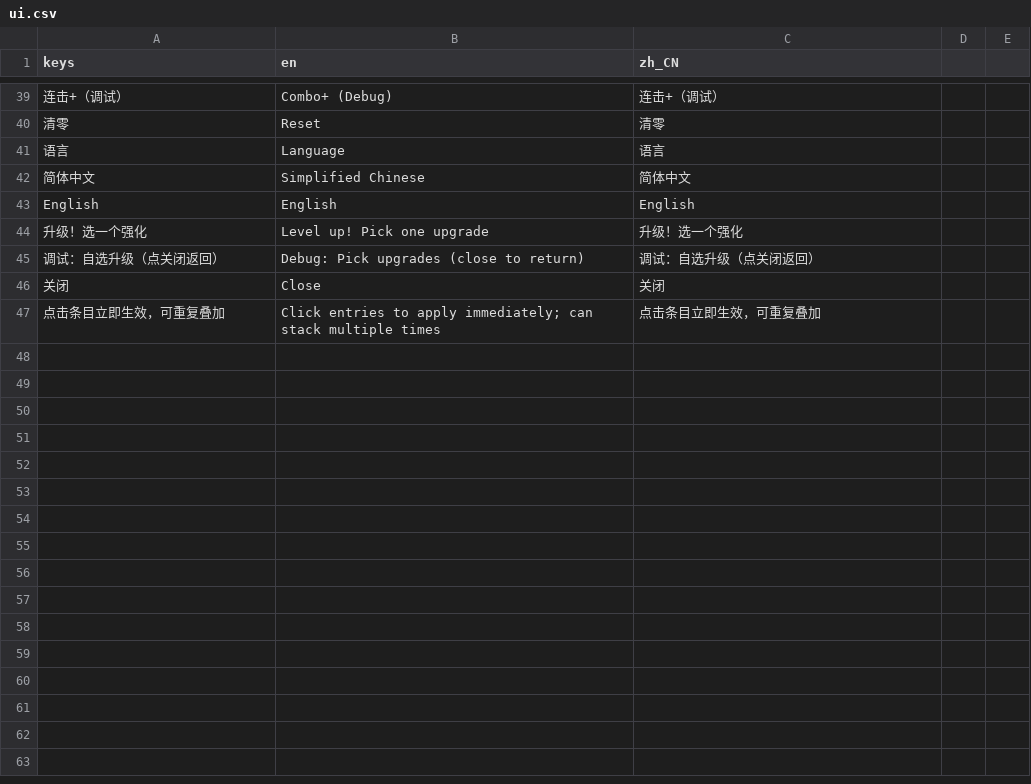
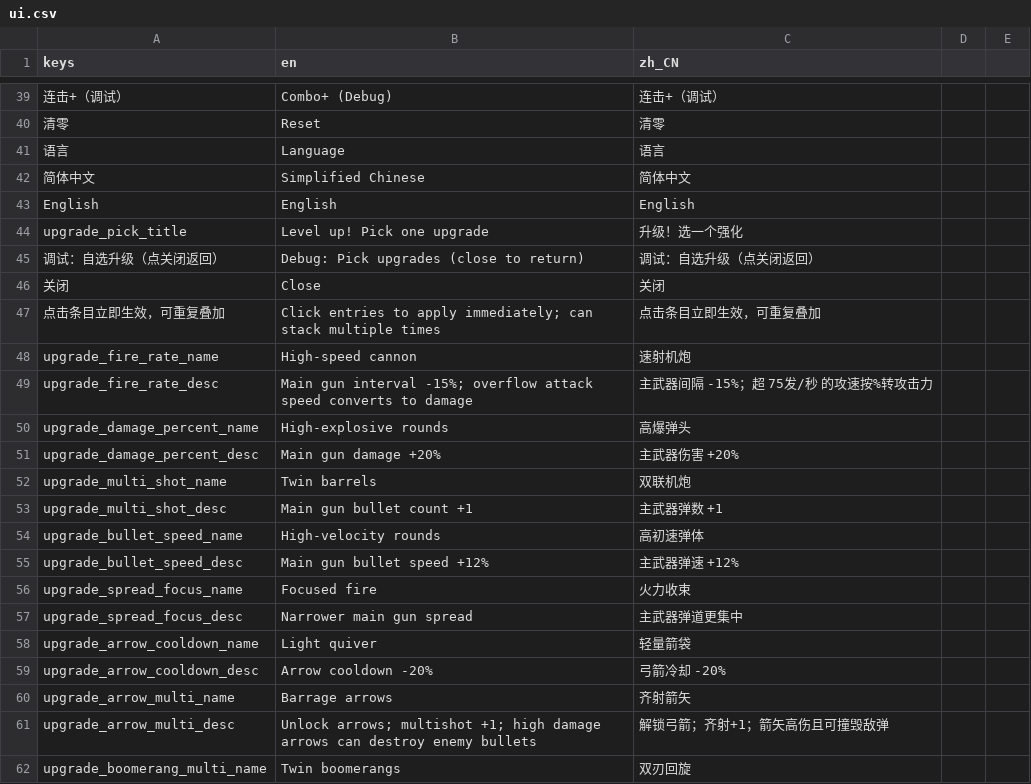
Before and after one commit to qingzhixing/plane-war, a CSV file: i18n/ui.csv, drawn as a sheet; only a part is shown, gaps mark what is left out; the diff covers the shown part only; the diff names each change by its address in the sheet, - before the commit and + after, or states it on an @@ line.

```diff
--- a/i18n/ui.csv
+++ b/i18n/ui.csv
-A44 (keys): 升级！选一个强化
+A44 (keys): upgrade_pick_title
+row 48: upgrade_fire_rate_name | High-speed cannon | 速射机炮
+row 49: upgrade_fire_rate_desc | Main gun interval -15%; overflow attack speed converts to damage | 主武器间隔 -15%；超 75发/秒 的攻速按%转攻击力
+row 50: upgrade_damage_percent_name | High-explosive rounds | 高爆弹头
+row 51: upgrade_damage_percent_desc | Main gun damage +20% | 主武器伤害 +20%
+row 52: upgrade_multi_shot_name | Twin barrels | 双联机炮
+row 53: upgrade_multi_shot_desc | Main gun bullet count +1 | 主武器弹数 +1
+row 54: upgrade_bullet_speed_name | High-velocity rounds | 高初速弹体
+row 55: upgrade_bullet_speed_desc | Main gun bullet speed +12% | 主武器弹速 +12%
+row 56: upgrade_spread_focus_name | Focused fire | 火力收束
+row 57: upgrade_spread_focus_desc | Narrower main gun spread | 主武器弹道更集中
+row 58: upgrade_arrow_cooldown_name | Light quiver | 轻量箭袋
+row 59: upgrade_arrow_cooldown_desc | Arrow cooldown -20% | 弓箭冷却 -20%
+row 60: upgrade_arrow_multi_name | Barrage arrows | 齐射箭矢
+row 61: upgrade_arrow_multi_desc | Unlock arrows; multishot +1; high damage arrows can destroy enemy bullets | 解锁弓箭；齐射+1；箭矢高伤且可撞毁敌弹
+row 62: upgrade_boomerang_multi_name | Twin boomerangs | 双刃回旋
```
Also changed, not shown: 15 added rows elsewhere in this file, 2 other files.
